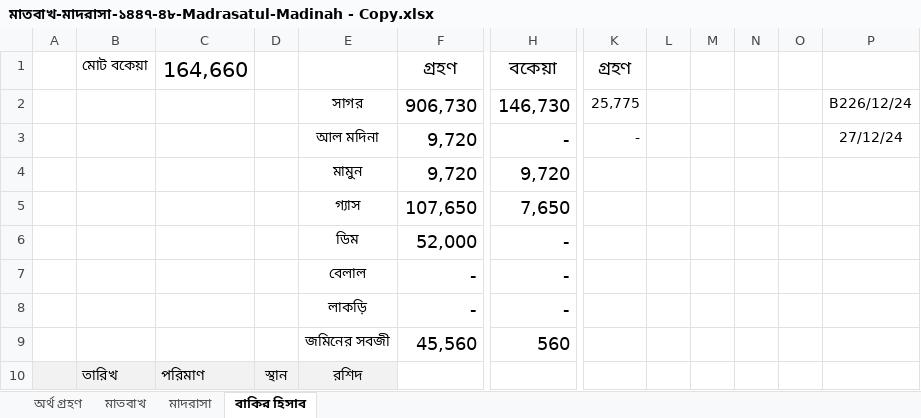
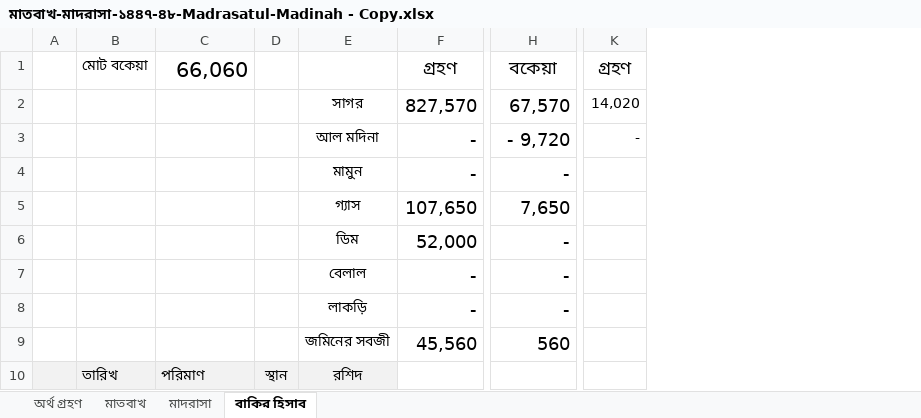
Before and after one commit to sani1415/11-idarah, an Excel workbook: মাতবাখ-মাদরাসা-১৪৪৭-৪৮-Madrasatul-Madinah - Copy.xlsx, sheet বাকির হিসাব, drawn as a sheet; only a part is shown, gaps mark what is left out; values as stored, in another font and other column widths than the file's, no borders; removed rows and columns are numbered as before the commit, all else as after; the diff covers the shown part only; the diff names each change by its address in the sheet, - before the commit and + after, or states it on an @@ line.

```diff
--- a/মাতবাখ-মাদরাসা-১৪৪৭-৪৮-Madrasatul-Madinah - Copy.xlsx (sheet বাকির হিসাব)
+++ b/মাতবাখ-মাদরাসা-১৪৪৭-৪৮-Madrasatul-Madinah - Copy.xlsx (sheet বাকির হিসাব)
-column A, empty
+column A, empty
-column L, empty
-column M, empty
-column N, empty
-column O, empty
-column P, rows 2-3: B226/12/24 | 27/12/24
-C1: 164,660
+C1: 66,060
-F2: 906,730
+F2: 827,570
-H2: 146,730
+H2: 67,570
-K2: 25,775
+K2: 14,020
-F3:F4: 9,720
+F3:F4: -
-H3: -
+H3: - 9,720
-H4: 9,720
+H4: -
```
Also changed, not shown: 190 removed rows elsewhere in this sheet, sheet মাদরাসা, sheet অর্থ গ্রহণ, তামিরাত৪৭-৪৮.xlsx, ১৪৪৭-৪৮ হিজরী শিক্ষাবর্ষের কিতাব বিভাগের যোগাযোগের তালিকা চূড়ান্ত.xlsx, 27 other files.
